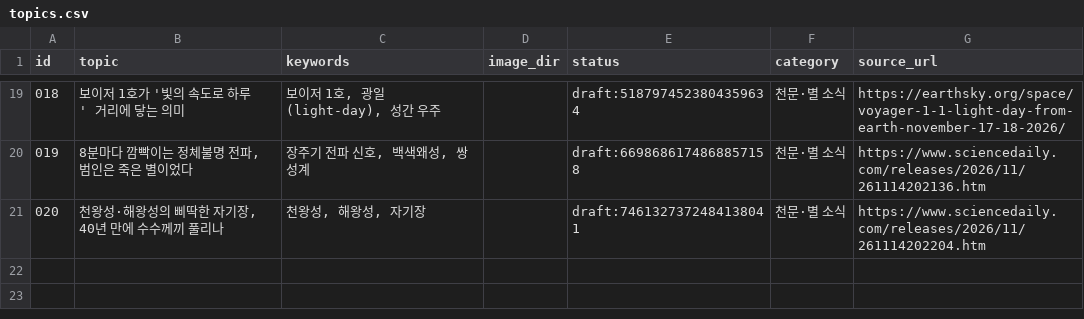
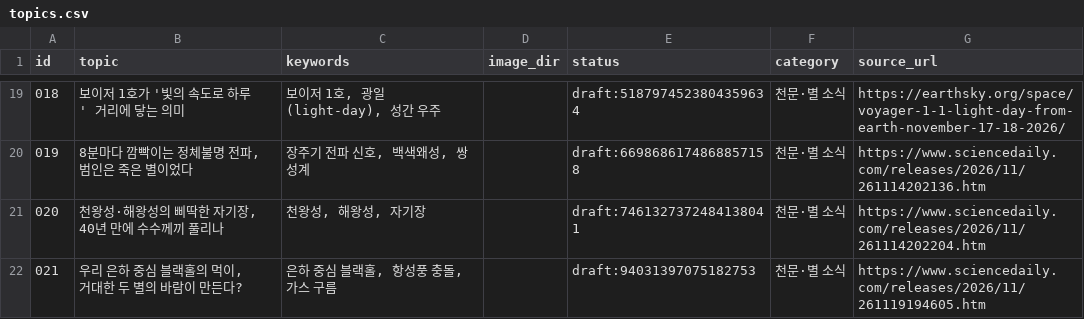
Before and after one commit to ssoy1212/blog-autopost, a CSV file: topics.csv, drawn as a sheet; only a part is shown, gaps mark what is left out; the diff names each change by its address in the sheet, - before the commit and + after, or states it on an @@ line.

```diff
--- a/topics.csv
+++ b/topics.csv
+row 22: 021 | 우리 은하 중심 블랙홀의 먹이, 거대한 두 별의 바람이 만든다? | 은하 중심 블랙홀, 항성풍 충돌, 가스 구름 |  | draft:94031397075182753 | 천문·별 소식 | https://www.sciencedaily.com/releases/2026/11/261119194605.htm
```
